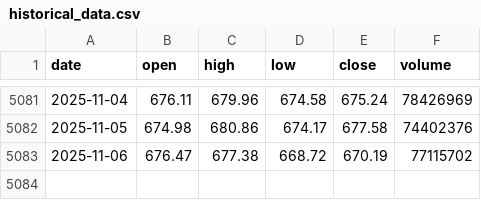
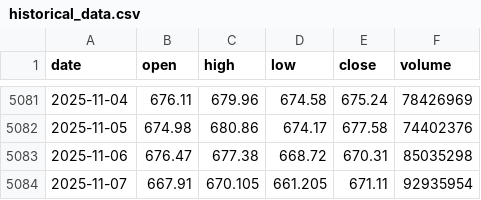
Before and after one commit to LukeGSW/AnalisiCiclica-SPY, a CSV file: data/SPY/historical_data.csv, drawn as a sheet; only a part is shown, gaps mark what is left out.

```diff
--- a/data/SPY/historical_data.csv
+++ b/data/SPY/historical_data.csv
@@ -5082,2 +5082,3 @@ date,open,high,low,close,volume
 2025-11-05,674.98,680.86,674.17,677.58,74402376
-2025-11-06,676.47,677.38,668.72,670.19,77115702
+2025-11-06,676.47,677.38,668.72,670.31,85035298
+2025-11-07,667.91,670.105,661.205,671.11,92935954
```
Also changed, not shown: data/SPY/signals.csv, 3 other files.
